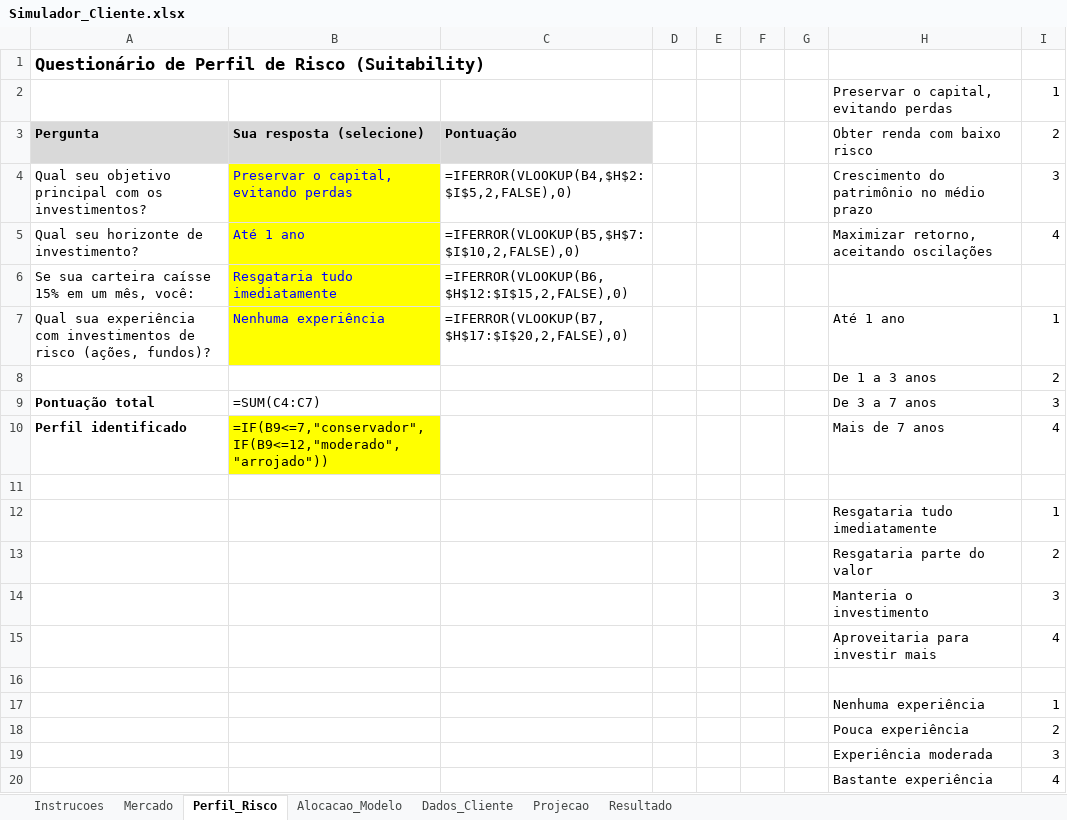
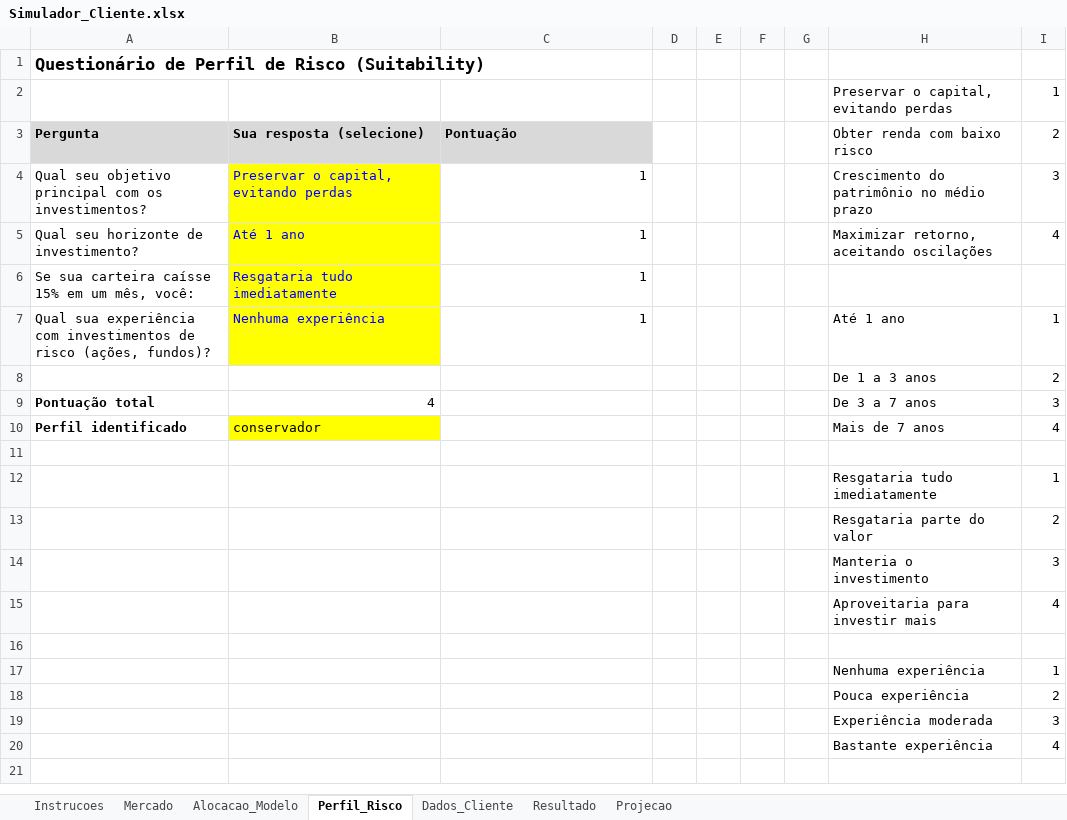
Before and after one commit to MatheusBCD/simulador-carteira-portfolio, an Excel workbook: Simulador_Cliente.xlsx, sheet Perfil_Risco, drawn as a sheet; values as stored, in another font and other column widths than the file's, no borders; formulas without a stored value are shown as written; the diff names each change by its address in the sheet, - before the commit and + after, or states it on an @@ line.

```diff
--- a/Simulador_Cliente.xlsx (sheet Perfil_Risco)
+++ b/Simulador_Cliente.xlsx (sheet Perfil_Risco)
@@ sheet tab order changed: Instrucoes | Mercado | Alocacao_Modelo | Perfil_Risco | Dados_Cliente | Resultado | Projecao @@
-C4 (Pontuação): =IFERROR(VLOOKUP(B4,$H$2:$I$5,2,FALSE),0)
+C4 (Pontuação): 1
-C5 (Pontuação): =IFERROR(VLOOKUP(B5,$H$7:$I$10,2,FALSE),0)
+C5 (Pontuação): 1
-C6 (Pontuação): =IFERROR(VLOOKUP(B6,$H$12:$I$15,2,FALSE),0)
+C6 (Pontuação): 1
-C7 (Pontuação): =IFERROR(VLOOKUP(B7,$H$17:$I$20,2,FALSE),0)
+C7 (Pontuação): 1
-B9 (Sua resposta (selecione)): =SUM(C4:C7)
+B9 (Sua resposta (selecione)): 4
-B10 (Sua resposta (selecione)): =IF(B9<=7,"conservador",IF(B9<=12,"moderado","arrojado"))
+B10 (Sua resposta (selecione)): conservador
```
Also changed, not shown: sheet Projecao, sheet Dados_Cliente, sheet Resultado, charts or pictures, 6 other files.
